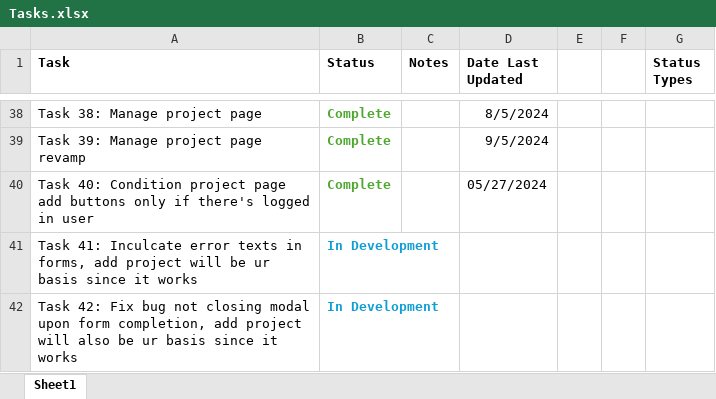
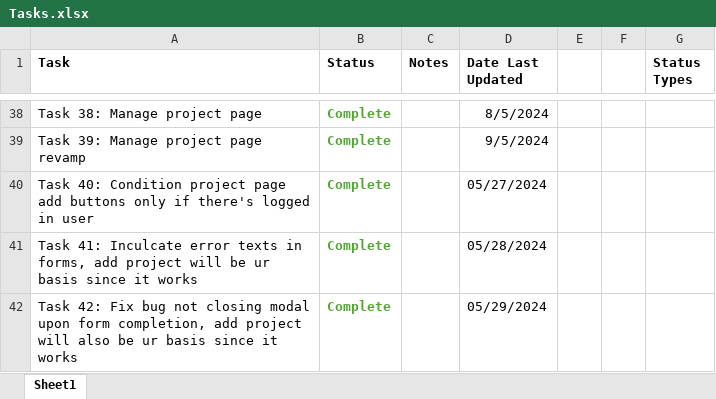
Before and after one commit to Golvan98/gilvin-todo-app, an Excel workbook: Tasks.xlsx, sheet Sheet1, drawn as a sheet; only a part is shown, gaps mark what is left out; values as stored, in another font and other column widths than the file's, no borders; the diff names each change by its address in the sheet, - before the commit and + after, or states it on an @@ line.

```diff
--- a/Tasks.xlsx (sheet Sheet1)
+++ b/Tasks.xlsx (sheet Sheet1)
-B41:B42 (Status): In Development
+B41:B42 (Status): Complete
-B41:B42 text colour: #0F9ED5
+B41:B42 text colour: #4EA72E
-D41 (Date Last Updated): (empty)
+D41 (Date Last Updated): 05/28/2024
-D42 (Date Last Updated): (empty)
+D42 (Date Last Updated): 05/29/2024
```
Also changed, not shown: 3 other files.
